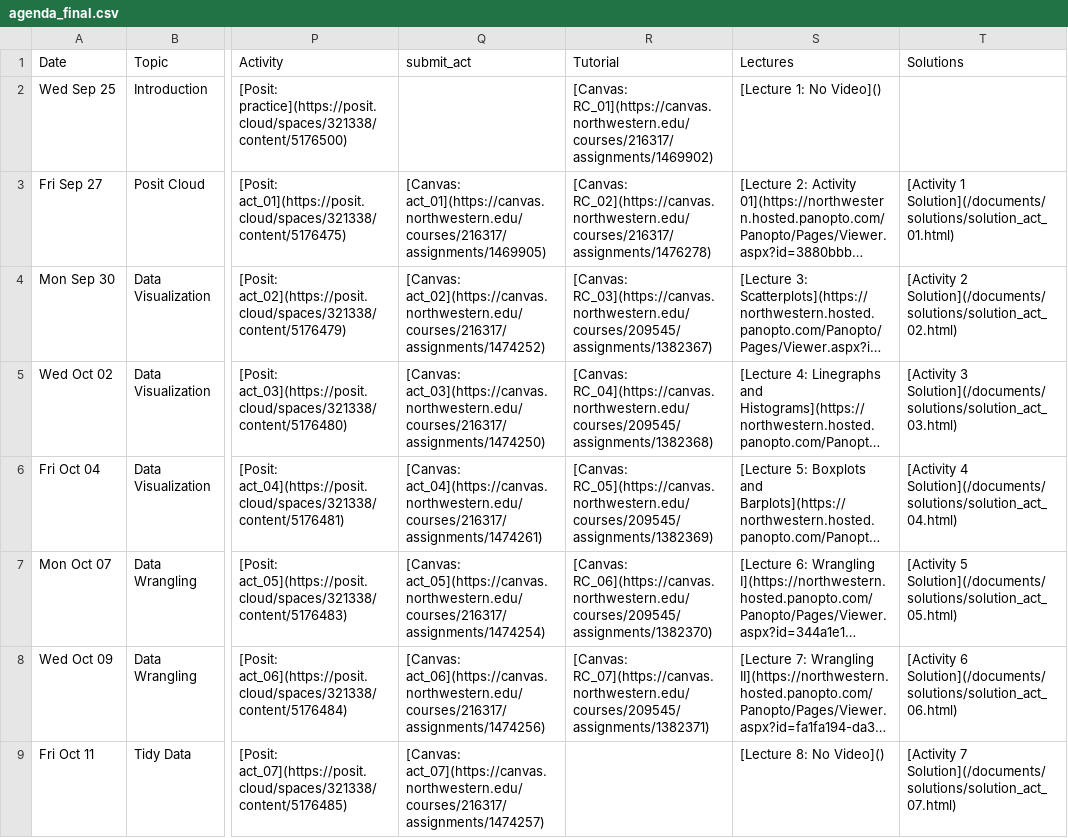
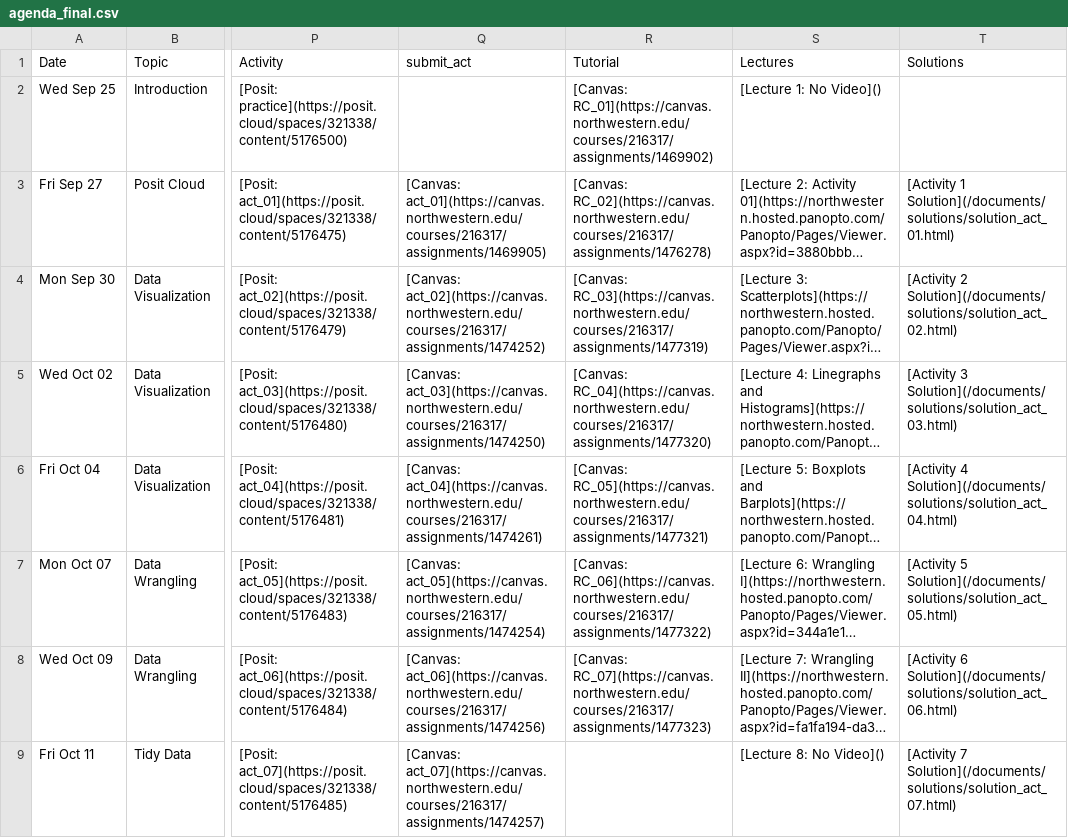
Before and after one commit to arvindkrishna87/stat202_website, a CSV file: documents/agenda_final.csv, drawn as a sheet; only a part is shown, gaps mark what is left out; long unchanged cells end in …; the diff covers the shown part only; the diff names each change by its address in the sheet, - before the commit and + after, or states it on an @@ line.

```diff
--- a/documents/agenda_final.csv
+++ b/documents/agenda_final.csv
-R4 (Tutorial): [Canvas: RC_03](https://canvas.northwestern.edu/courses/209545/assignments/1382367)
+R4 (Tutorial): [Canvas: RC_03](https://canvas.northwestern.edu/courses/216317/assignments/1477319)
-R5 (Tutorial): [Canvas: RC_04](https://canvas.northwestern.edu/courses/209545/assignments/1382368)
+R5 (Tutorial): [Canvas: RC_04](https://canvas.northwestern.edu/courses/216317/assignments/1477320)
-R6 (Tutorial): [Canvas: RC_05](https://canvas.northwestern.edu/courses/209545/assignments/1382369)
+R6 (Tutorial): [Canvas: RC_05](https://canvas.northwestern.edu/courses/216317/assignments/1477321)
-R7 (Tutorial): [Canvas: RC_06](https://canvas.northwestern.edu/courses/209545/assignments/1382370)
+R7 (Tutorial): [Canvas: RC_06](https://canvas.northwestern.edu/courses/216317/assignments/1477322)
-R8 (Tutorial): [Canvas: RC_07](https://canvas.northwestern.edu/courses/209545/assignments/1382371)
+R8 (Tutorial): [Canvas: RC_07](https://canvas.northwestern.edu/courses/216317/assignments/1477323)
```
Also changed, not shown: 12 edited cells elsewhere in this file, documents/course-schedule.csv.
